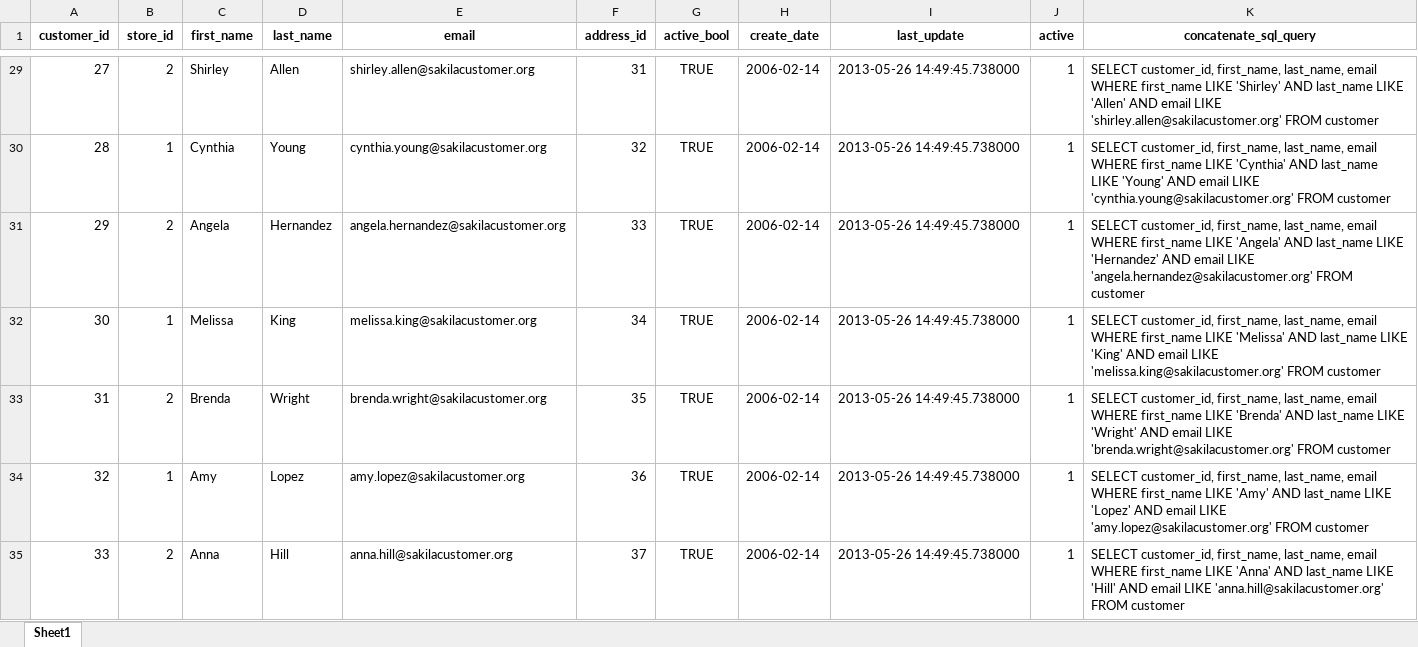
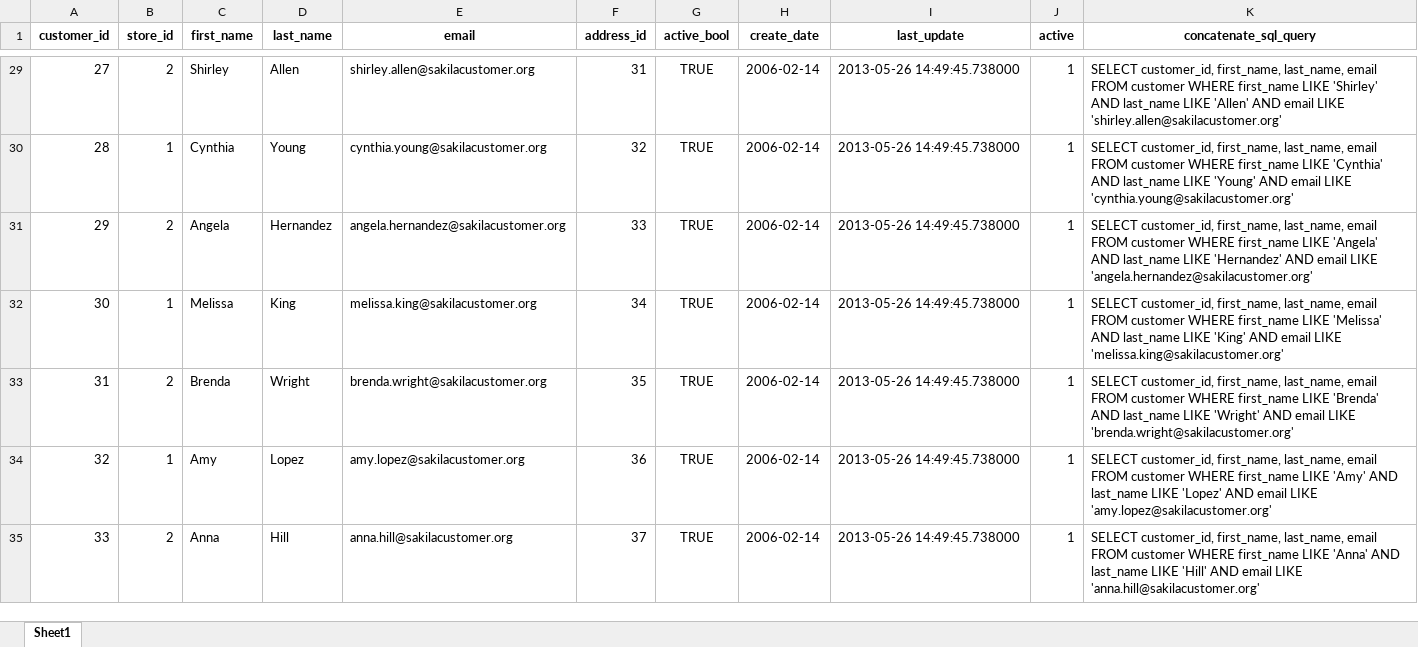
Before and after one commit to m1ck3y88/office_scripts, an Excel workbook: 05_create_sql_queries_using_excel_concatenate_function/customers.xlsx, sheet Sheet1, drawn as a sheet; only a part is shown, gaps mark what is left out; values as stored, in another font and other column widths than the file's, no borders; the diff covers the shown part only; the diff names each change by its address in the sheet, - before the commit and + after, or states it on an @@ line.

Commit message:
fix SQL query syntax error in Excel spreadsheet

```diff
--- a/05_create_sql_queries_using_excel_concatenate_function/customers.xlsx (sheet Sheet1)
+++ b/05_create_sql_queries_using_excel_concatenate_function/customers.xlsx (sheet Sheet1)
-K29 (concatenate_sql_query): …last_name, email WHERE first_name LIKE 'Shirley' AND last_name LIKE 'Allen' AND email LIKE 'shirley.allen@sakilacustomer.org' FROM customer
+K29 (concatenate_sql_query): …last_name, email FROM customer WHERE first_name LIKE 'Shirley' AND last_name LIKE 'Allen' AND email LIKE 'shirley.allen@sakilacustomer.org'
-K30 (concatenate_sql_query): …last_name, email WHERE first_name LIKE 'Cynthia' AND last_name LIKE 'Young' AND email LIKE 'cynthia.young@sakilacustomer.org' FROM customer
+K30 (concatenate_sql_query): …last_name, email FROM customer WHERE first_name LIKE 'Cynthia' AND last_name LIKE 'Young' AND email LIKE 'cynthia.young@sakilacustomer.org'
-K31 (concatenate_sql_query): …last_name, email WHERE first_name LIKE 'Angela' AND last_name LIKE 'Hernandez' AND email LIKE 'angela.hernandez@sakilacustomer.org' FROM customer
+K31 (concatenate_sql_query): …last_name, email FROM customer WHERE first_name LIKE 'Angela' AND last_name LIKE 'Hernandez' AND email LIKE 'angela.hernandez@sakilacustomer.org'
-K32 (concatenate_sql_query): …last_name, email WHERE first_name LIKE 'Melissa' AND last_name LIKE 'King' AND email LIKE 'melissa.king@sakilacustomer.org' FROM customer
+K32 (concatenate_sql_query): …last_name, email FROM customer WHERE first_name LIKE 'Melissa' AND last_name LIKE 'King' AND email LIKE 'melissa.king@sakilacustomer.org'
-K33 (concatenate_sql_query): …last_name, email WHERE first_name LIKE 'Brenda' AND last_name LIKE 'Wright' AND email LIKE 'brenda.wright@sakilacustomer.org' FROM customer
+K33 (concatenate_sql_query): …last_name, email FROM customer WHERE first_name LIKE 'Brenda' AND last_name LIKE 'Wright' AND email LIKE 'brenda.wright@sakilacustomer.org'
-K34 (concatenate_sql_query): …last_name, email WHERE first_name LIKE 'Amy' AND last_name LIKE 'Lopez' AND email LIKE 'amy.lopez@sakilacustomer.org' FROM customer
+K34 (concatenate_sql_query): …last_name, email FROM customer WHERE first_name LIKE 'Amy' AND last_name LIKE 'Lopez' AND email LIKE 'amy.lopez@sakilacustomer.org'
-K35 (concatenate_sql_query): …last_name, email WHERE first_name LIKE 'Anna' AND last_name LIKE 'Hill' AND email LIKE 'anna.hill@sakilacustomer.org' FROM customer
+K35 (concatenate_sql_query): …last_name, email FROM customer WHERE first_name LIKE 'Anna' AND last_name LIKE 'Hill' AND email LIKE 'anna.hill@sakilacustomer.org'
```
Also changed, not shown: 592 edited cells elsewhere in this sheet, 04_read_sql_database_create_csv_and_convert_to_excel/customers.xlsx.
